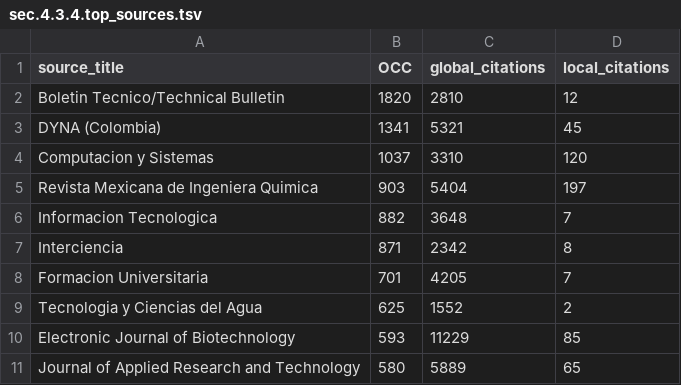
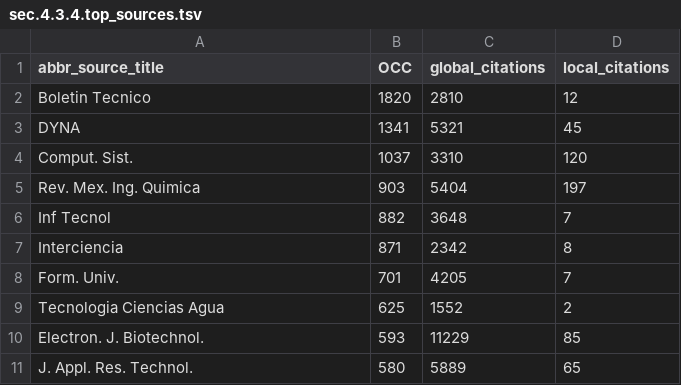
Before and after one commit to jdvelasq/tm2_DYNA_scielo_en_scopus, a TSV file: reports/sec.4.3.4.top_sources.tsv, drawn as a sheet.

```diff
--- a/reports/sec.4.3.4.top_sources.tsv
+++ b/reports/sec.4.3.4.top_sources.tsv
@@ -1,11 +1,11 @@
-source_title	OCC	global_citations	local_citations
-Boletin Tecnico/Technical Bulletin	1820	2810	12
-DYNA (Colombia)	1341	5321	45
-Computacion y Sistemas	1037	3310	120
-Revista Mexicana de Ingeniera Quimica	903	5404	197
-Informacion Tecnologica	882	3648	7
+abbr_source_title	OCC	global_citations	local_citations
+Boletin Tecnico	1820	2810	12
+DYNA	1341	5321	45
+Comput. Sist.	1037	3310	120
+Rev. Mex. Ing. Quimica	903	5404	197
+Inf Tecnol	882	3648	7
 Interciencia	871	2342	8
-Formacion Universitaria	701	4205	7
-Tecnologia y Ciencias del Agua	625	1552	2
-Electronic Journal of Biotechnology	593	11229	85
-Journal of Applied Research and Technology	580	5889	65
+Form. Univ.	701	4205	7
+Tecnologia Ciencias Agua	625	1552	2
+Electron. J. Biotechnol.	593	11229	85
+J. Appl. Res. Technol.	580	5889	65
```
Also changed, not shown: 17 other files.
